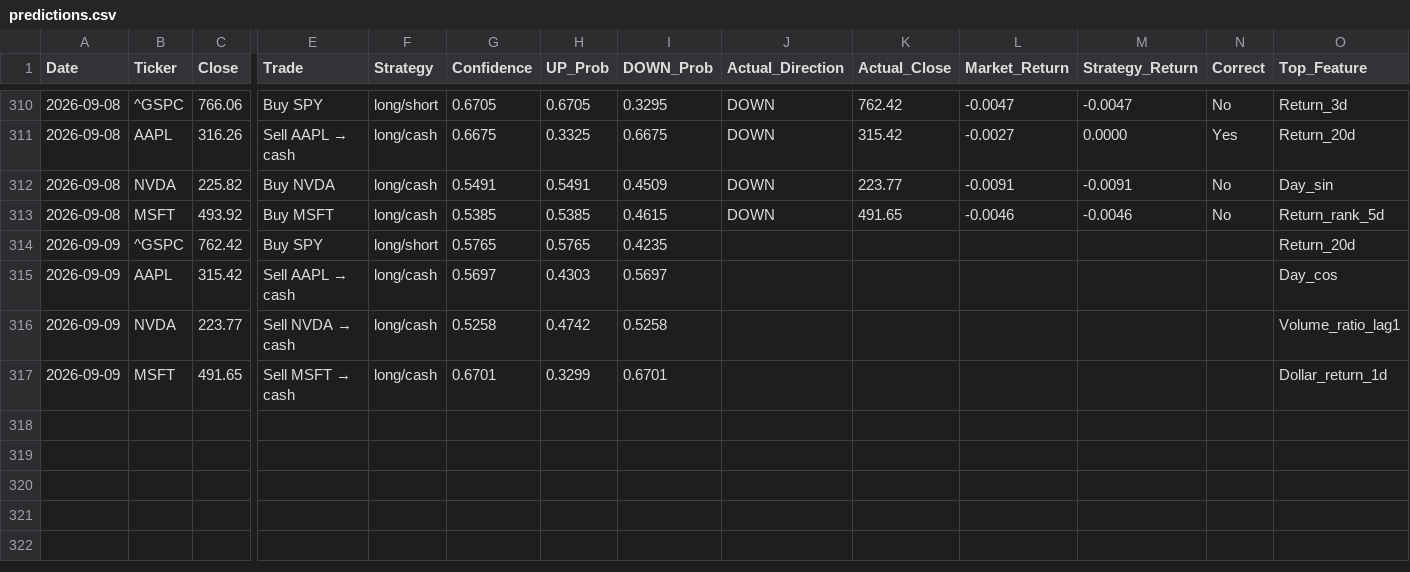
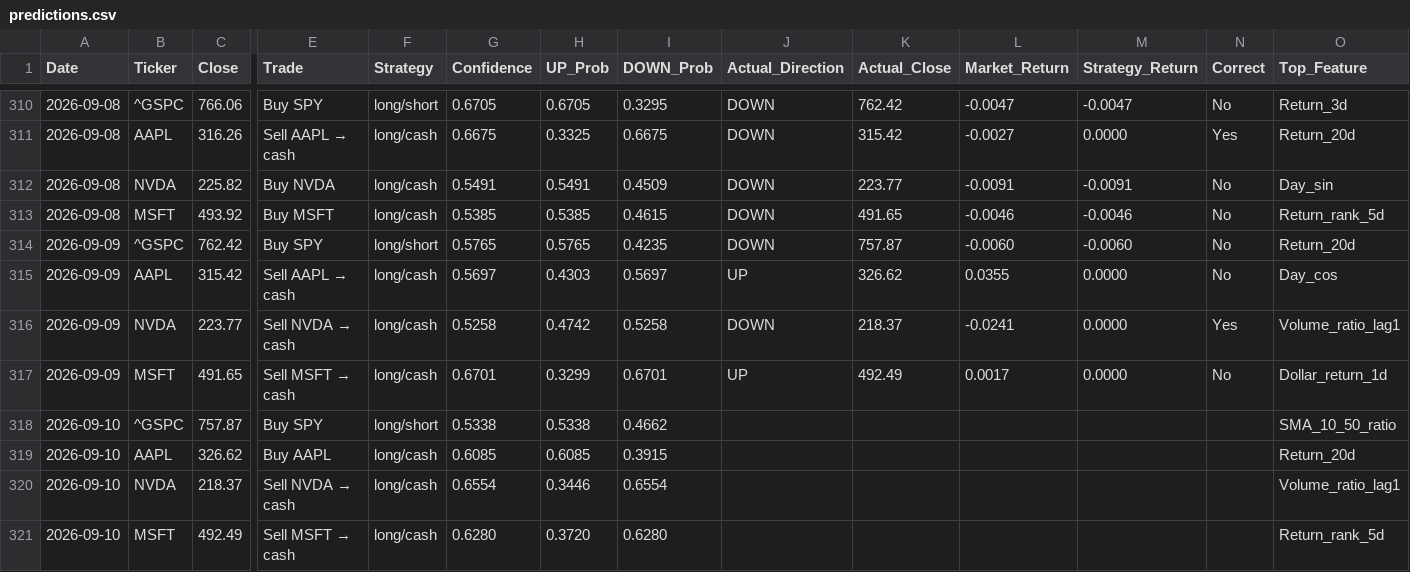
Before and after one commit to VDP09/AI-Trade, a CSV file: predictions.csv, drawn as a sheet; only a part is shown, gaps mark what is left out; rows hold the shown columns only; the diff names each change by its address in the sheet, - before the commit and + after, or states it on an @@ line.

```diff
--- a/predictions.csv
+++ b/predictions.csv
-J314 (Actual_Direction): (empty)
+J314 (Actual_Direction): DOWN
-K314 (Actual_Close): (empty)
+K314 (Actual_Close): 757.87
-L314 (Market_Return): (empty)
+L314 (Market_Return): -0.0060
-M314 (Strategy_Return): (empty)
+M314 (Strategy_Return): -0.0060
-N314:N315 (Correct): (empty)
+N314:N315 (Correct): No
-J315 (Actual_Direction): (empty)
+J315 (Actual_Direction): UP
-K315 (Actual_Close): (empty)
+K315 (Actual_Close): 326.62
-L315 (Market_Return): (empty)
+L315 (Market_Return): 0.0355
-M315:M317 (Strategy_Return): (empty)
+M315:M317 (Strategy_Return): 0.0000
-J316 (Actual_Direction): (empty)
+J316 (Actual_Direction): DOWN
-K316 (Actual_Close): (empty)
+K316 (Actual_Close): 218.37
-L316 (Market_Return): (empty)
+L316 (Market_Return): -0.0241
-N316 (Correct): (empty)
+N316 (Correct): Yes
-J317 (Actual_Direction): (empty)
+J317 (Actual_Direction): UP
-K317 (Actual_Close): (empty)
+K317 (Actual_Close): 492.49
-L317 (Market_Return): (empty)
+L317 (Market_Return): 0.0017
-N317 (Correct): (empty)
+N317 (Correct): No
+row 318: 2026-09-10 | ^GSPC | 757.87 | Buy SPY | long/short | 0.5338 | 0.5338 | 0.4662 |  |  |  |  |  | SMA_10_50_ratio
+row 319: 2026-09-10 | AAPL | 326.62 | Buy AAPL | long/cash | 0.6085 | 0.6085 | 0.3915 |  |  |  |  |  | Return_20d
+row 320: 2026-09-10 | NVDA | 218.37 | Sell NVDA → cash | long/cash | 0.6554 | 0.3446 | 0.6554 |  |  |  |  |  | Volume_ratio_lag1
+row 321: 2026-09-10 | MSFT | 492.49 | Sell MSFT → cash | long/cash | 0.6280 | 0.3720 | 0.6280 |  |  |  |  |  | Return_rank_5d
```
